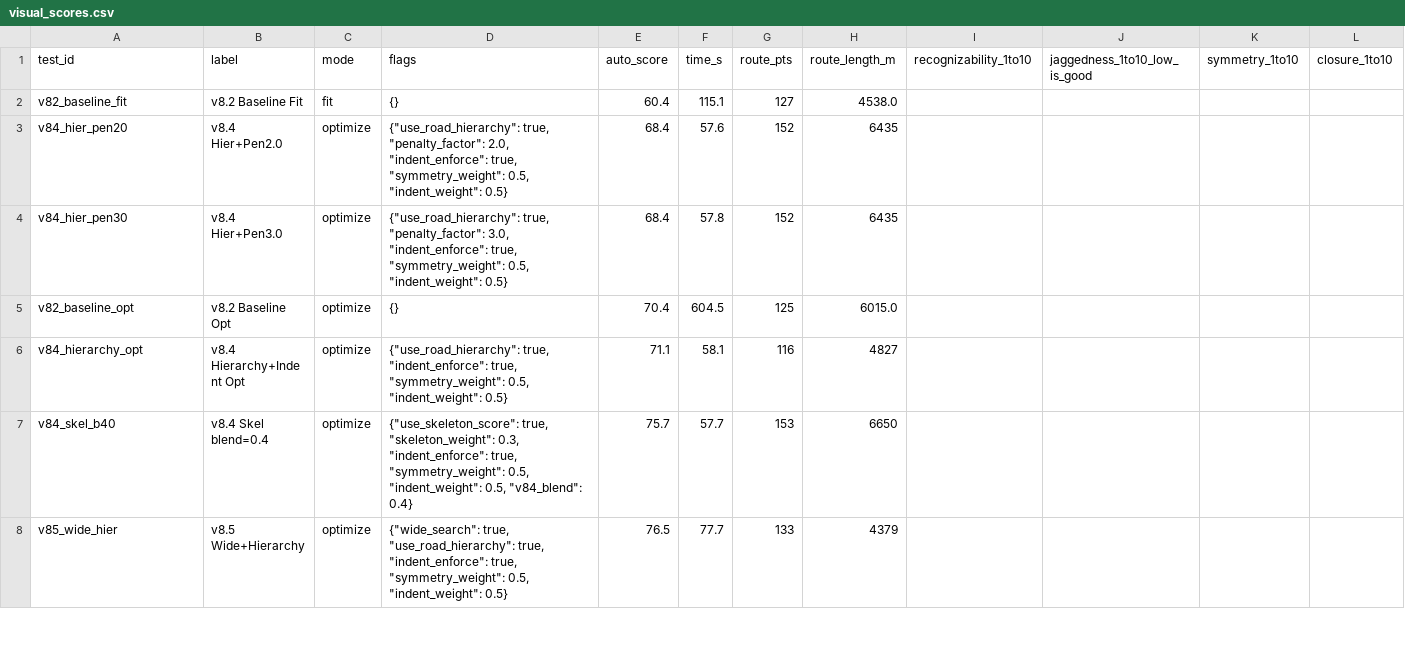
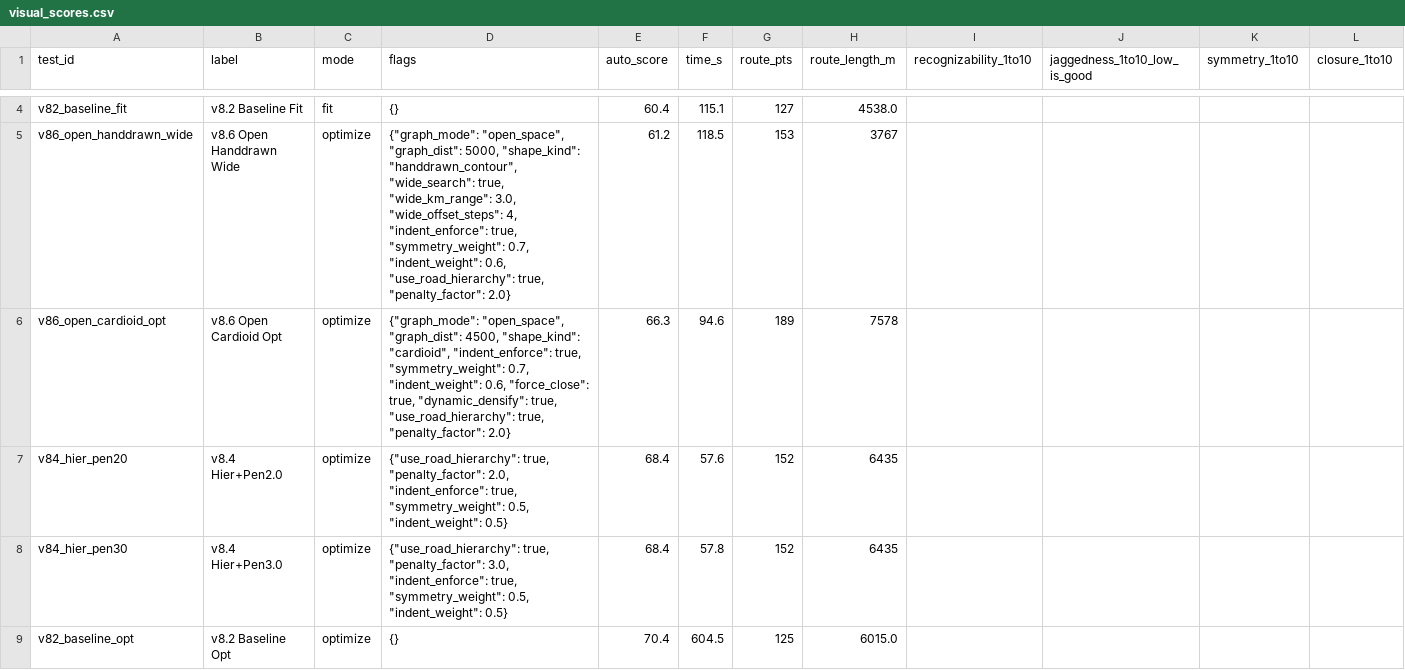
Before and after one commit to FlorianPappenberger/run2art, a CSV file: docs/results/visual_scores.csv, drawn as a sheet; only a part is shown, gaps mark what is left out; the shorter side is filled out with more unchanged rows; rows hold the shown columns only; the diff covers the shown part only; the diff names each change by its address in the sheet, - before the commit and + after, or states it on an @@ line.

Commit message:
v8.4-8.7: perceptual scoring, wide search, open-space GA, AI route planning
v8.4 — Perceptual & Road-Aware Layer (v84_perceptual.py)
  - Road-density auto-scaling, hierarchy bonus
  - Skeleton scoring (scikit-image), FGW matching (POT)
  - Perceptual loss (MobileNet), persistent homology (gudhi)

v8.5 — Wide-Area Multi-Scale Search (v85_wide_search.py)
  - Multi-offset cascading pipeline (200+ coarse -> 10 fine)
  - HR v1 scorer (template-based) + HR v2 (retrace-penalised)
  - hr_ranking.html with manual rating widget

v8.6 — Open-Space Blueprints & GA (v86_open_experiments.py)
  - 5 heart blueprints: valentine, cardioid, taubin, lowpoly, raster
  - Genetic algorithm over rotation/scale/center parameters
  - Open-space graph mode (all_public + custom OSM filter)
  - Best: v86_open_taubin_ga HR2=6.7 (rank #1 overall)

v8.7 — AI-Driven Route Planning (v87_llm_planner.py)
  - Ollama LLM integration with structured GPS-art prompt
  - Remote ECMWF server with Basic auth (qwen3-coder-next 80B)
  - Waypoint snapping + shortest-path stitching
  - Background thread pre-fetch for parallel execution
  - Module-level response cache (both variants share 1 API call)

Infrastructure:
  - requirements.txt added
  - README updated with v8.4-8.7 version history, LLM models table
  - 72+ benchmark test configurations with resume support
  - Per-test graph caching (walk + open_space modes)

```diff
--- a/docs/results/visual_scores.csv
+++ b/docs/results/visual_scores.csv
+row 5: v86_open_handdrawn_wide | v8.6 Open Handdrawn Wide | optimize | {"graph_mode": "open_space", "graph_dist": 5000, "shape_kind": "handdrawn_contour", "wide_search": true, "wide_km_range": 3.0, "wide_offset_steps": 4, "indent_enforce": true, "symmetry_weight": 0.7, "indent_weight": 0.6, "use_road_hierarchy": true, "penalty_factor": 2.0} | 61.2 | 118.5 | 153 | 3767
+row 6: v86_open_cardioid_opt | v8.6 Open Cardioid Opt | optimize | {"graph_mode": "open_space", "graph_dist": 4500, "shape_kind": "cardioid", "indent_enforce": true, "symmetry_weight": 0.7, "indent_weight": 0.6, "force_close": true, "dynamic_densify": true, "use_road_hierarchy": true, "penalty_factor": 2.0} | 66.3 | 94.6 | 189 | 7578
```
Also changed, not shown: 4 added rows elsewhere in this file, 13 other files.
